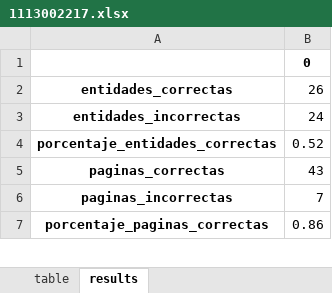
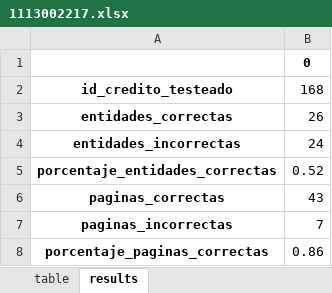
Before and after one commit to jose-milciades/-ia-test, an Excel workbook: app/results/reviewed/1113002217.xlsx, sheet results, drawn as a sheet; only a part is shown; values as stored, in another font and other column widths than the file's, no borders; the diff covers the shown part only; the diff names each change by its address in the sheet, - before the commit and + after, or states it on an @@ line.

```diff
--- a/app/results/reviewed/1113002217.xlsx (sheet results)
+++ b/app/results/reviewed/1113002217.xlsx (sheet results)
+row 2: id_credito_testeado | 168
```
Also changed, not shown: 1 edited cell elsewhere in this sheet, app/results/reviewed/805117974.xlsx, 6 other files.
